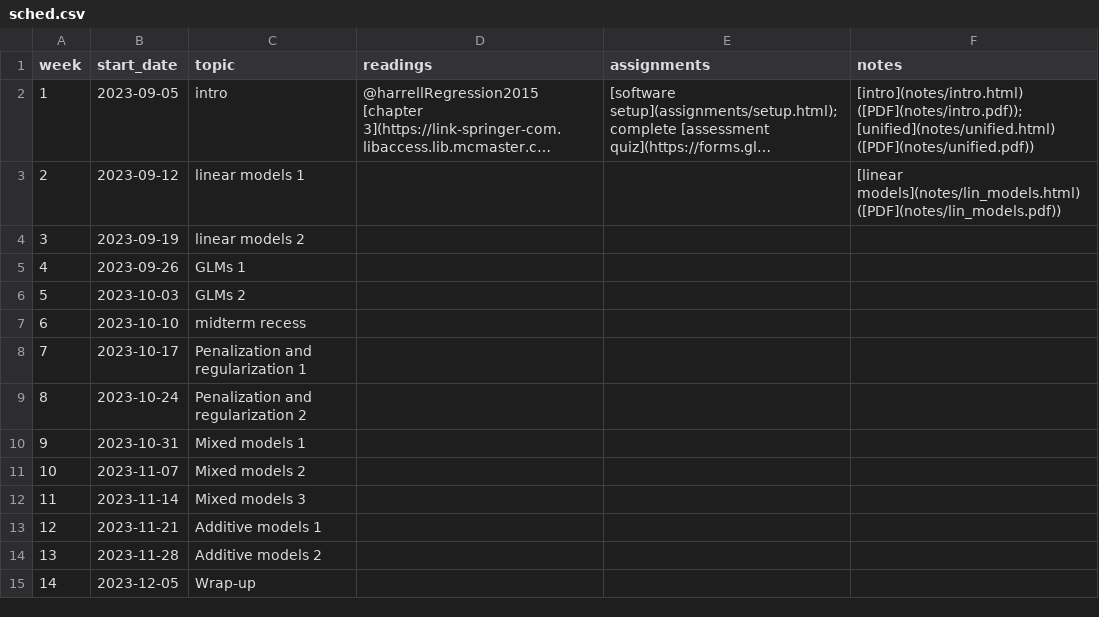
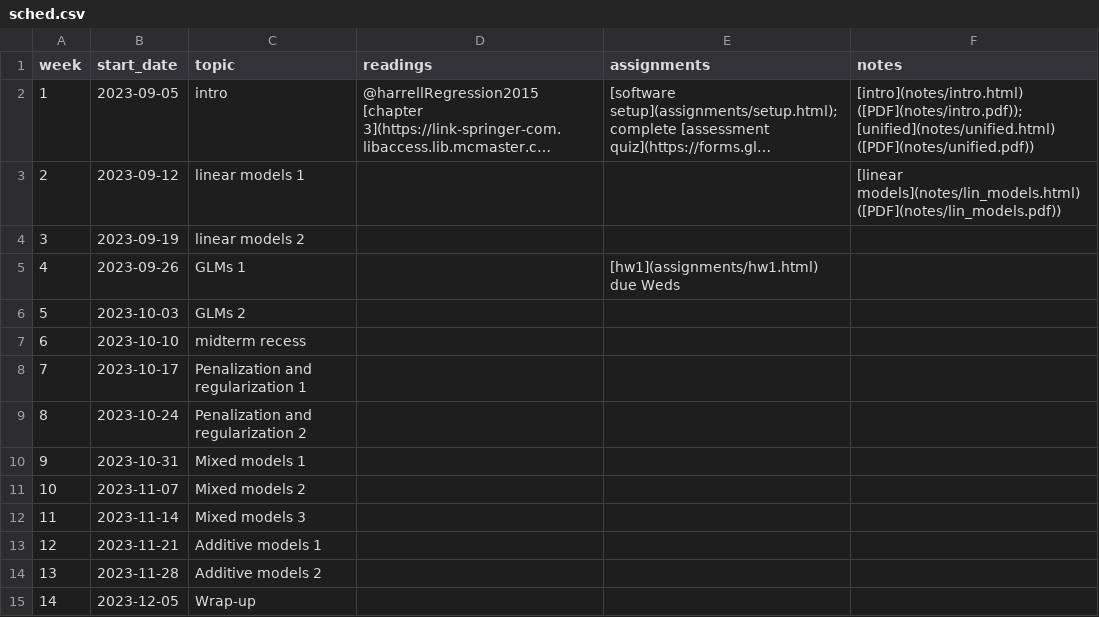
Before and after one commit to bbolker/stats720, a CSV file: sched.csv, drawn as a sheet; long unchanged cells end in ….

```diff
--- a/sched.csv
+++ b/sched.csv
@@ -4,3 +4,3 @@ week, start_date, topic, readings, assignments, notes
 3,2023-09-19,linear models 2,,,
-4,2023-09-26,GLMs 1,,,
+4,2023-09-26,GLMs 1,,[hw1](assignments/hw1.html) due Weds,
 5,2023-10-03,GLMs 2,,,
```
Also changed, not shown: 11 other files.
